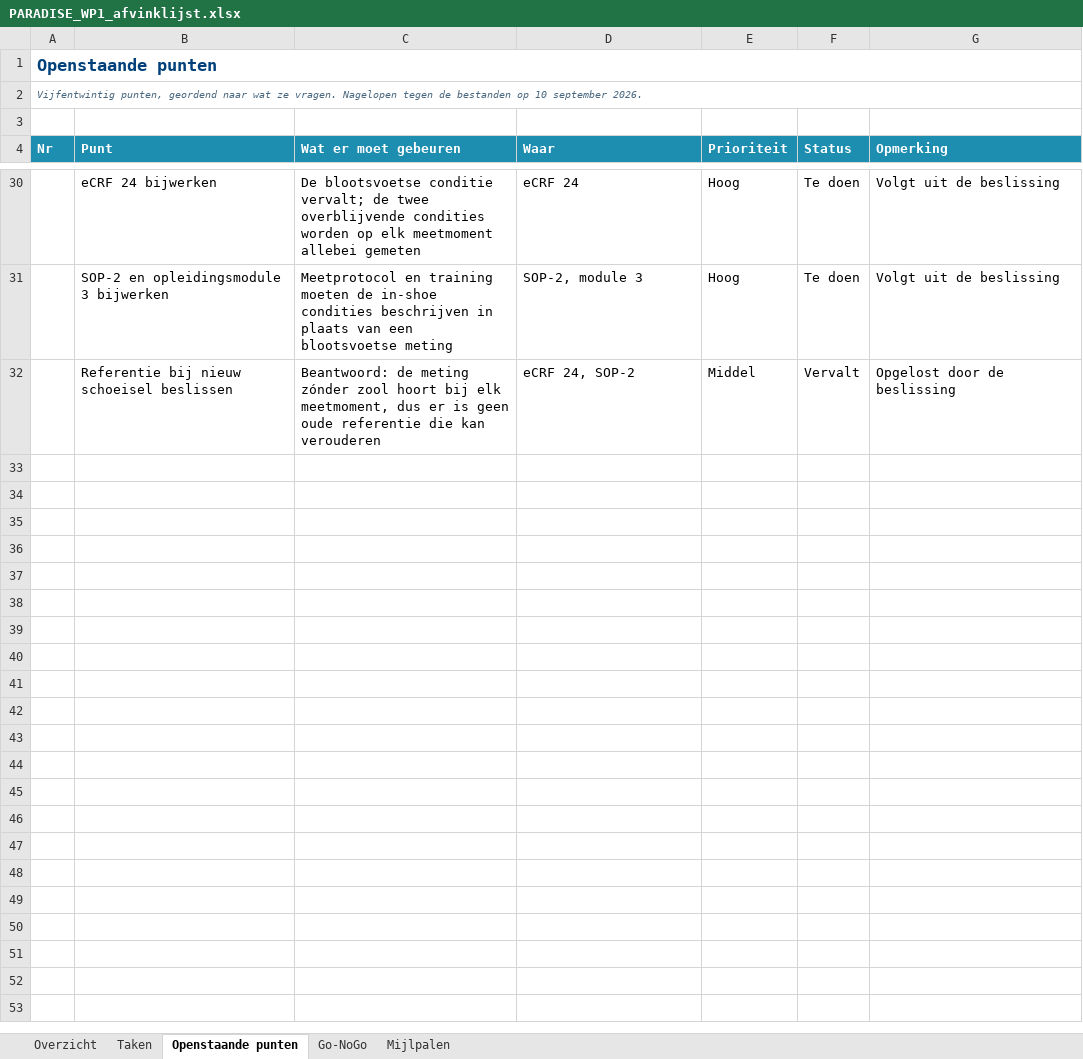
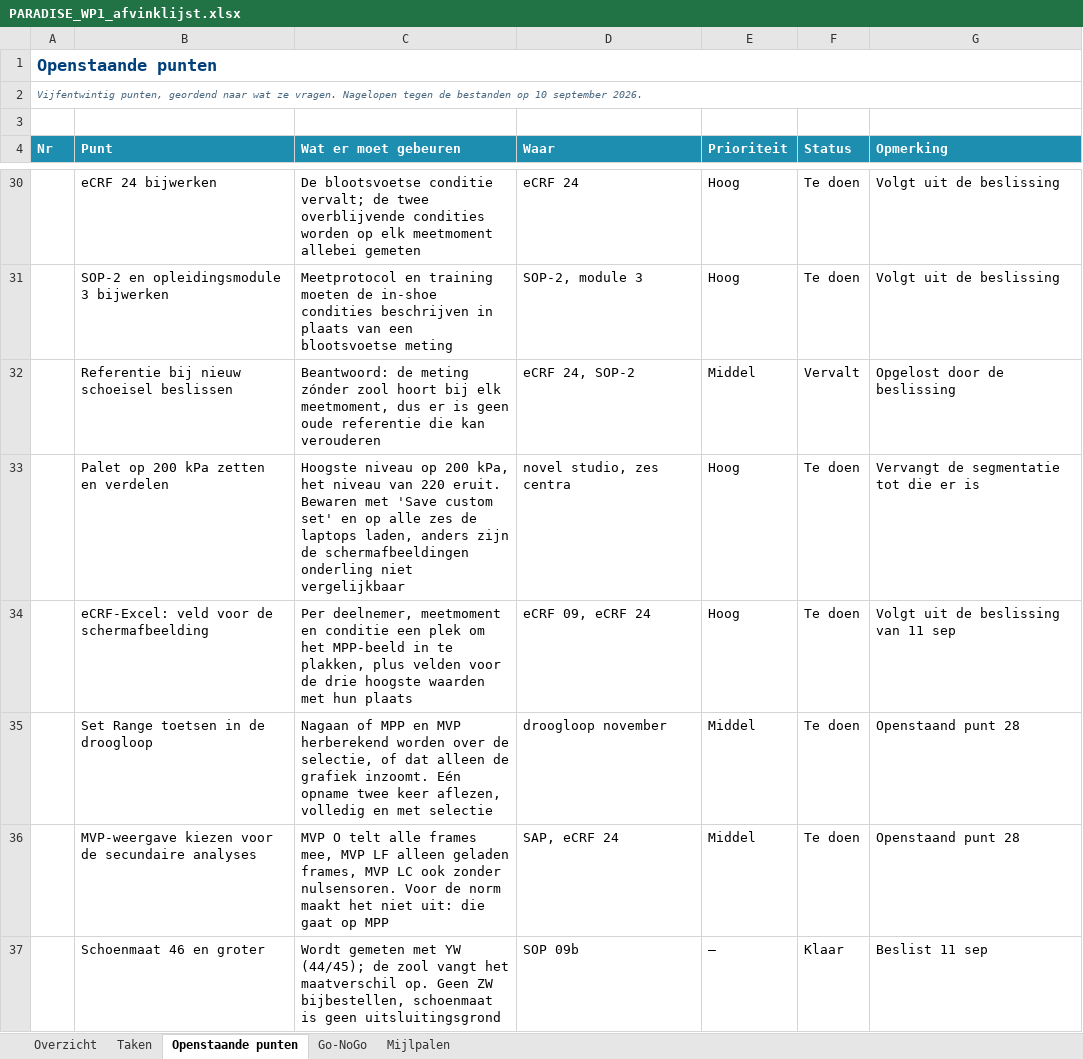
Before and after one commit to Dellfs/paradise-project, an Excel workbook: PARADISE_WP1_afvinklijst.xlsx, sheet Openstaande punten, drawn as a sheet; only a part is shown, gaps mark what is left out; values as stored, in another font and other column widths than the file's, no borders; conditional formats not drawn; the diff names each change by its address in the sheet, - before the commit and + after, or states it on an @@ line.

```diff
--- a/PARADISE_WP1_afvinklijst.xlsx (sheet Openstaande punten)
+++ b/PARADISE_WP1_afvinklijst.xlsx (sheet Openstaande punten)
+row 33:  | Palet op 200 kPa zetten en verdelen | Hoogste niveau op 200 kPa, het niveau van 220 eruit. Bewaren met 'Save custom set' en op alle zes de laptops laden, anders zijn de schermafbeeldingen onderling niet vergelijkbaar | novel studio, zes centra | Hoog | Te doen | Vervangt de segmentatie tot die er is
+row 34:  | eCRF-Excel: veld voor de schermafbeelding | Per deelnemer, meetmoment en conditie een plek om het MPP-beeld in te plakken, plus velden voor de drie hoogste waarden met hun plaats | eCRF 09, eCRF 24 | Hoog | Te doen | Volgt uit de beslissing van 11 sep
+row 35:  | Set Range toetsen in de droogloop | Nagaan of MPP en MVP herberekend worden over de selectie, of dat alleen de grafiek inzoomt. Eén opname twee keer aflezen, volledig en met selectie | droogloop november | Middel | Te doen | Openstaand punt 28
+row 36:  | MVP-weergave kiezen voor de secundaire analyses | MVP O telt alle frames mee, MVP LF alleen geladen frames, MVP LC ook zonder nulsensoren. Voor de norm maakt het niet uit: die gaat op MPP | SAP, eCRF 24 | Middel | Te doen | Openstaand punt 28
+row 37:  | Schoenmaat 46 en groter | Wordt gemeten met YW (44/45); de zool vangt het maatverschil op. Geen ZW bijbestellen, schoenmaat is geen uitsluitingsgrond | SOP 09b | — | Klaar | Beslist 11 sep
```
Also changed, not shown: sheet Overzicht, 3 other files.
